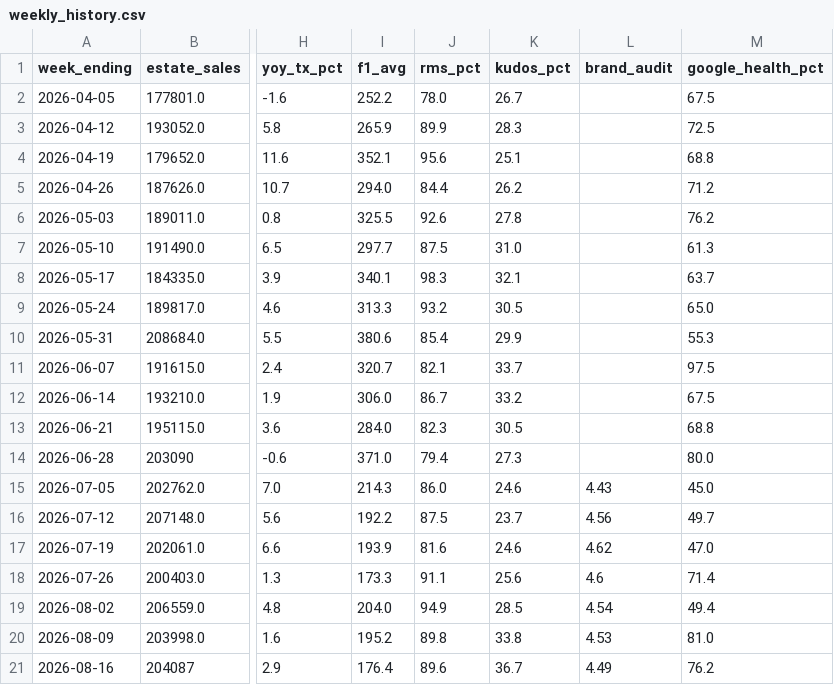
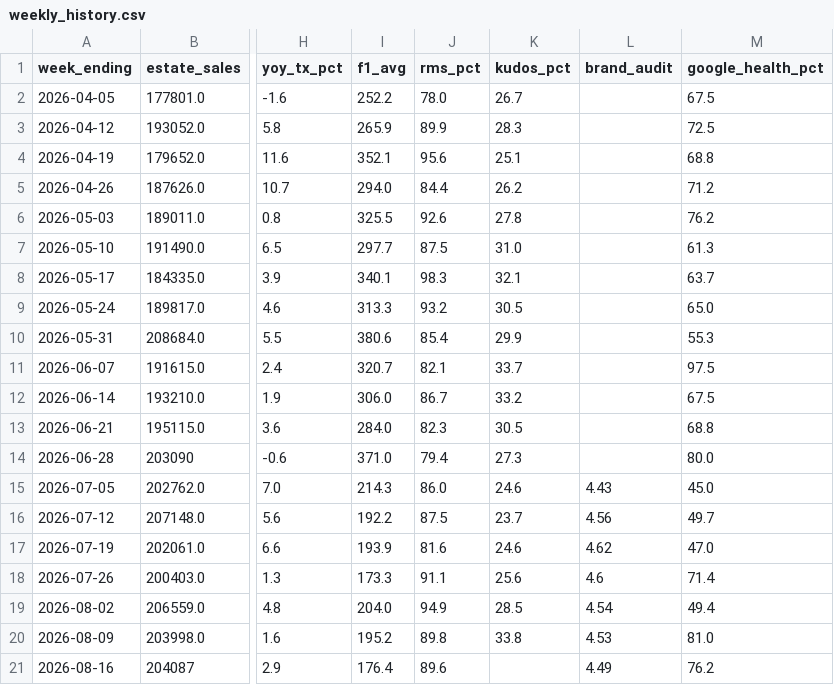
Before and after one commit to Fontana1974/bewiched-dashboards, a CSV file: weekly_history.csv, drawn as a sheet; only a part is shown, gaps mark what is left out; the diff names each change by its address in the sheet, - before the commit and + after, or states it on an @@ line.

```diff
--- a/weekly_history.csv
+++ b/weekly_history.csv
-K21 (kudos_pct): 36.7
+K21 (kudos_pct): (empty)
```
Also changed, not shown: 35 other files.
